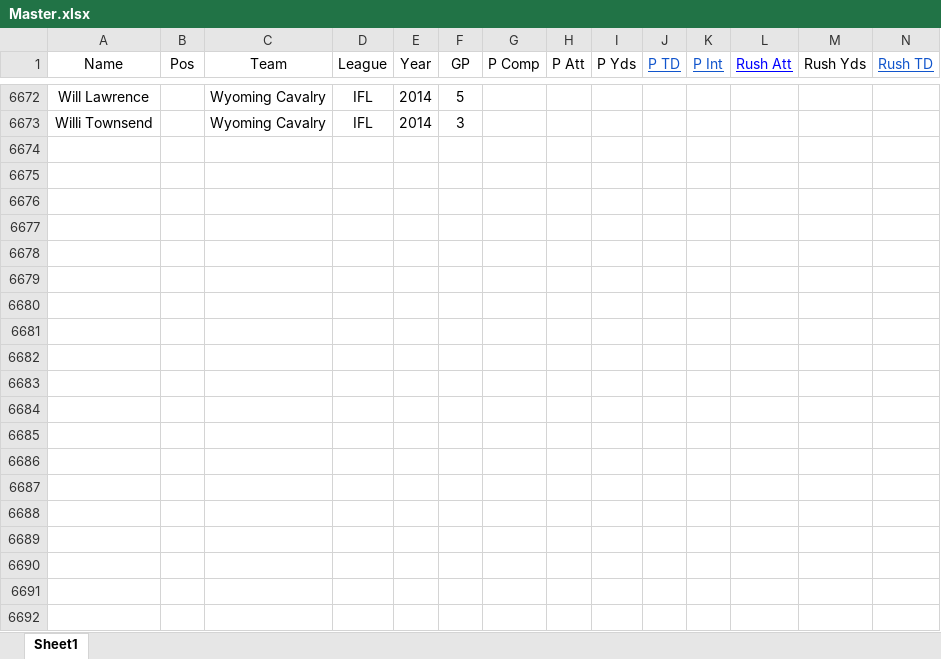
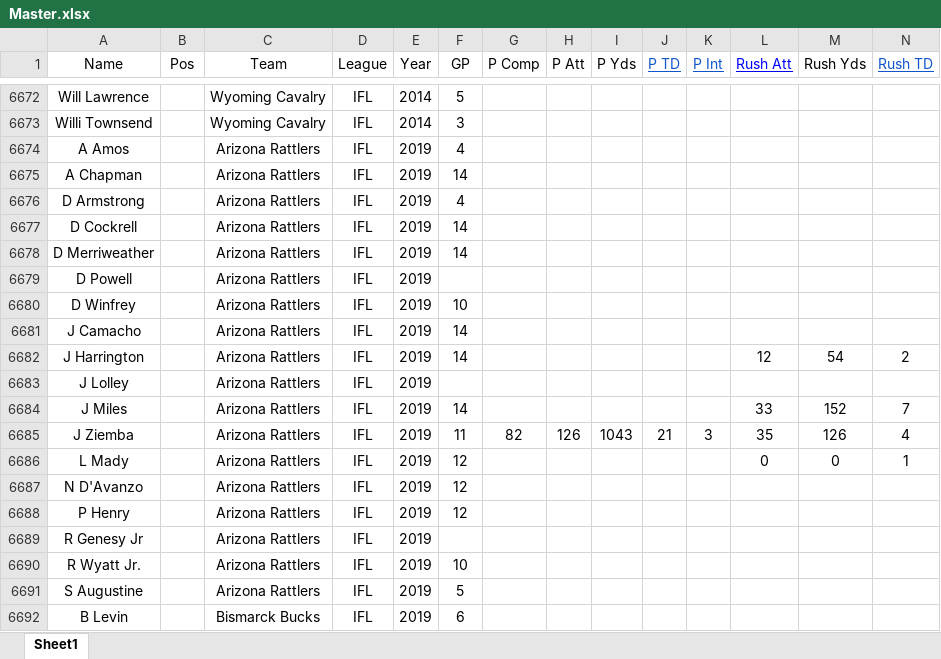
Before and after one commit to indoorfootballindex/newifi, an Excel workbook: Master.xlsx, sheet Sheet1, drawn as a sheet; only a part is shown, gaps mark what is left out; values as stored, in another font and other column widths than the file's, no borders; charts and pictures not drawn; rows hold the shown columns only; the diff covers the shown part only; the diff names each change by its address in the sheet, - before the commit and + after, or states it on an @@ line.

```diff
--- a/Master.xlsx (sheet Sheet1)
+++ b/Master.xlsx (sheet Sheet1)
+row 6674: A Amos |  | Arizona Rattlers | IFL | 2019 | 4
+row 6675: A Chapman |  | Arizona Rattlers | IFL | 2019 | 14
+row 6676: D Armstrong |  | Arizona Rattlers | IFL | 2019 | 4
+row 6677: D Cockrell |  | Arizona Rattlers | IFL | 2019 | 14
+row 6678: D Merriweather |  | Arizona Rattlers | IFL | 2019 | 14
+row 6679: D Powell |  | Arizona Rattlers | IFL | 2019
+row 6680: D Winfrey |  | Arizona Rattlers | IFL | 2019 | 10
+row 6681: J Camacho |  | Arizona Rattlers | IFL | 2019 | 14
+row 6682: J Harrington |  | Arizona Rattlers | IFL | 2019 | 14 |  |  |  |  |  | 12 | 54 | 2
+row 6683: J Lolley |  | Arizona Rattlers | IFL | 2019
+row 6684: J Miles |  | Arizona Rattlers | IFL | 2019 | 14 |  |  |  |  |  | 33 | 152 | 7
+row 6685: J Ziemba |  | Arizona Rattlers | IFL | 2019 | 11 | 82 | 126 | 1043 | 21 | 3 | 35 | 126 | 4
+row 6686: L Mady |  | Arizona Rattlers | IFL | 2019 | 12 |  |  |  |  |  | 0 | 0 | 1
+row 6687: N D'Avanzo |  | Arizona Rattlers | IFL | 2019 | 12
+row 6688: P Henry |  | Arizona Rattlers | IFL | 2019 | 12
+row 6689: R Genesy Jr |  | Arizona Rattlers | IFL | 2019
+row 6690: R Wyatt Jr. |  | Arizona Rattlers | IFL | 2019 | 10
+row 6691: S Augustine |  | Arizona Rattlers | IFL | 2019 | 5
+row 6692: B Levin |  | Bismarck Bucks | IFL | 2019 | 6
```
Also changed, not shown: 131 added rows and 85 edited cells elsewhere in this sheet, 1 other file.
